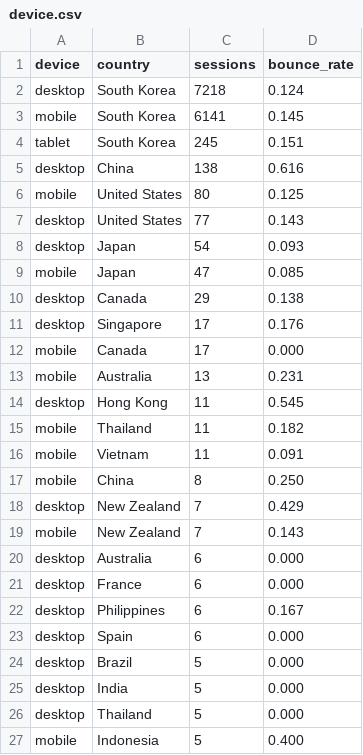
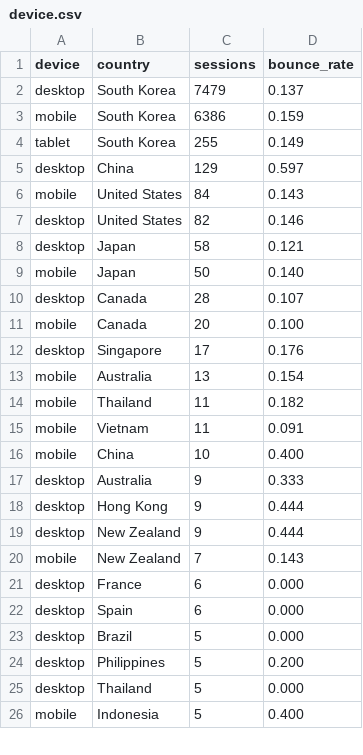
Before and after one commit to hwangtab/studio, a CSV file: docs/ga4-raw/device.csv, drawn as a sheet; only a part is shown; the diff covers the shown part only.

```diff
--- a/docs/ga4-raw/device.csv
+++ b/docs/ga4-raw/device.csv
@@ -1,26 +1,25 @@
 device,country,sessions,bounce_rate
-"desktop","South Korea",7218,0.124
-"mobile","South Korea",6141,0.145
-"tablet","South Korea",245,0.151
-"desktop","China",138,0.616
-"mobile","United States",80,0.125
-"desktop","United States",77,0.143
-"desktop","Japan",54,0.093
-"mobile","Japan",47,0.085
-"desktop","Canada",29,0.138
+"desktop","South Korea",7479,0.137
+"mobile","South Korea",6386,0.159
+"tablet","South Korea",255,0.149
+"desktop","China",129,0.597
+"mobile","United States",84,0.143
+"desktop","United States",82,0.146
+"desktop","Japan",58,0.121
+"mobile","Japan",50,0.140
+"desktop","Canada",28,0.107
+"mobile","Canada",20,0.100
 "desktop","Singapore",17,0.176
-"mobile","Canada",17,0.000
-"mobile","Australia",13,0.231
-"desktop","Hong Kong",11,0.545
+"mobile","Australia",13,0.154
 "mobile","Thailand",11,0.182
 "mobile","Vietnam",11,0.091
-"mobile","China",8,0.250
-"desktop","New Zealand",7,0.429
+"mobile","China",10,0.400
+"desktop","Australia",9,0.333
+"desktop","Hong Kong",9,0.444
+"desktop","New Zealand",9,0.444
 "mobile","New Zealand",7,0.143
-"desktop","Australia",6,0.000
 "desktop","France",6,0.000
-"desktop","Philippines",6,0.167
 "desktop","Spain",6,0.000
 "desktop","Brazil",5,0.000
-"desktop","India",5,0.000
+"desktop","Philippines",5,0.200
 "desktop","Thailand",5,0.000
```
Also changed, not shown: 3 added rows and 2 removed rows elsewhere in this file, docs/ga4-raw/bot-excluded.csv, docs/ga4-raw/events.csv, 4 other files.
